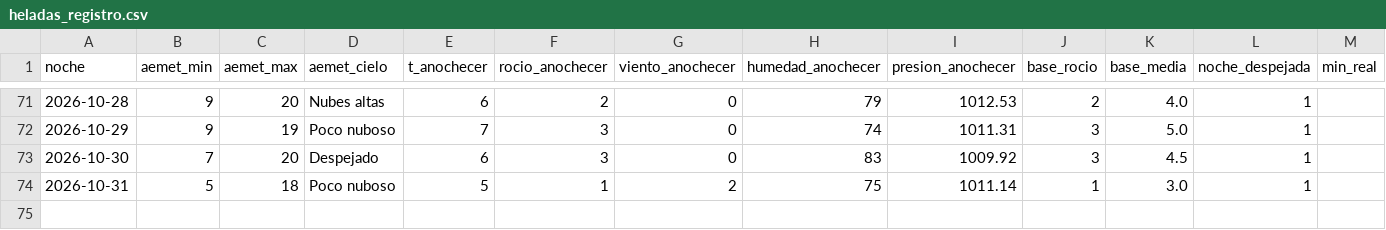
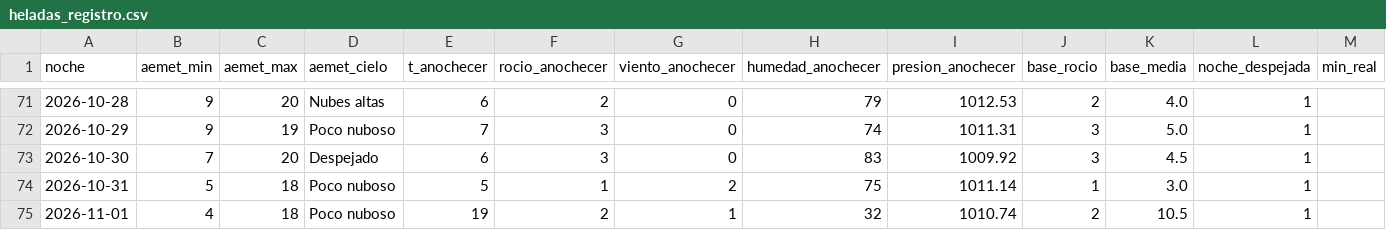
Before and after one commit to patriciadiezm/estacion, a CSV file: heladas_registro.csv, drawn as a sheet; only a part is shown, gaps mark what is left out; rows hold the shown columns only; the diff names each change by its address in the sheet, - before the commit and + after, or states it on an @@ line.

```diff
--- a/heladas_registro.csv
+++ b/heladas_registro.csv
+row 75: 2026-11-01 | 4 | 18 | Poco nuboso | 19 | 2 | 1 | 32 | 1010.74 | 2 | 10.5 | 1
```
